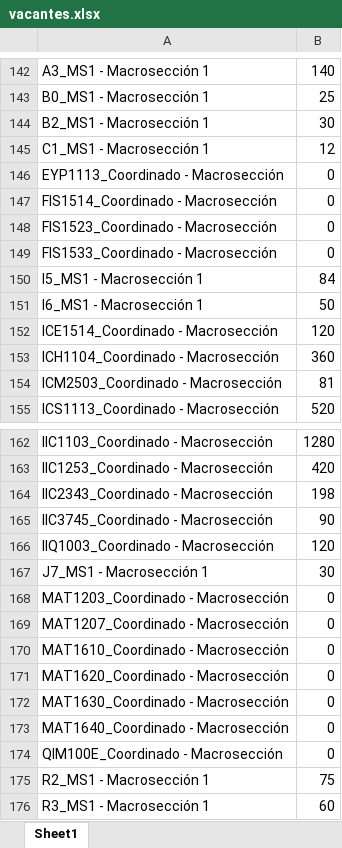
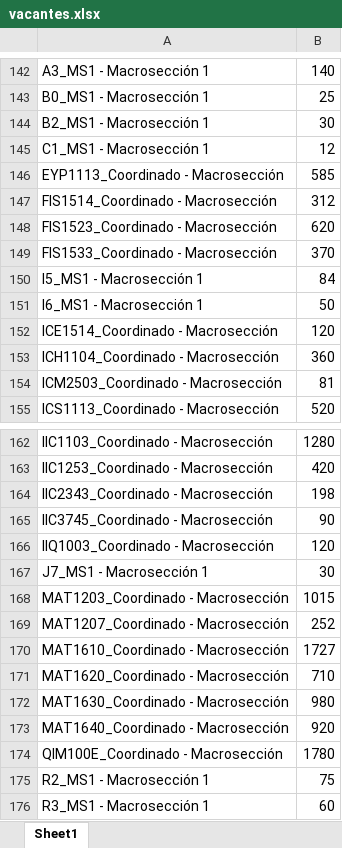
Before and after one commit to ganguloo/IPre20232Calendario, an Excel workbook: Interrogaciones/src/instancia_datos/vacantes.xlsx, sheet Sheet1, drawn as a sheet; only a part is shown, gaps mark what is left out; values as stored, in another font and other column widths than the file's, no borders; the diff covers the shown part only; the diff names each change by its address in the sheet, - before the commit and + after, or states it on an @@ line.

```diff
--- a/Interrogaciones/src/instancia_datos/vacantes.xlsx (sheet Sheet1)
+++ b/Interrogaciones/src/instancia_datos/vacantes.xlsx (sheet Sheet1)
-B146: 0
+B146: 585
-B147: 0
+B147: 312
-B148: 0
+B148: 620
-B149: 0
+B149: 370
-B168: 0
+B168: 1015
-B169: 0
+B169: 252
-B170: 0
+B170: 1727
-B171: 0
+B171: 710
-B172: 0
+B172: 980
-B173: 0
+B173: 920
-B174: 0
+B174: 1780
```
Also changed, not shown: 134 moved rows elsewhere in this sheet, Interrogaciones/src/excel_horarios/Prueba_ies.xlsx, Interrogaciones/src/instancia_datos/conexiones.xlsx, 20 other files.
